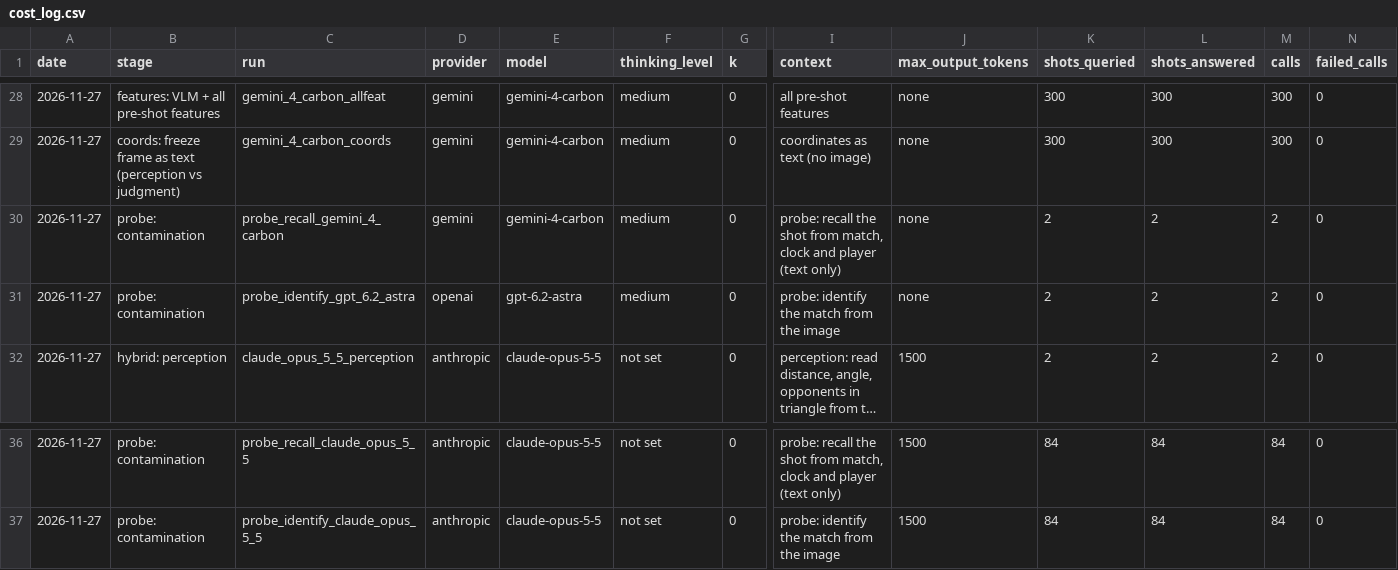
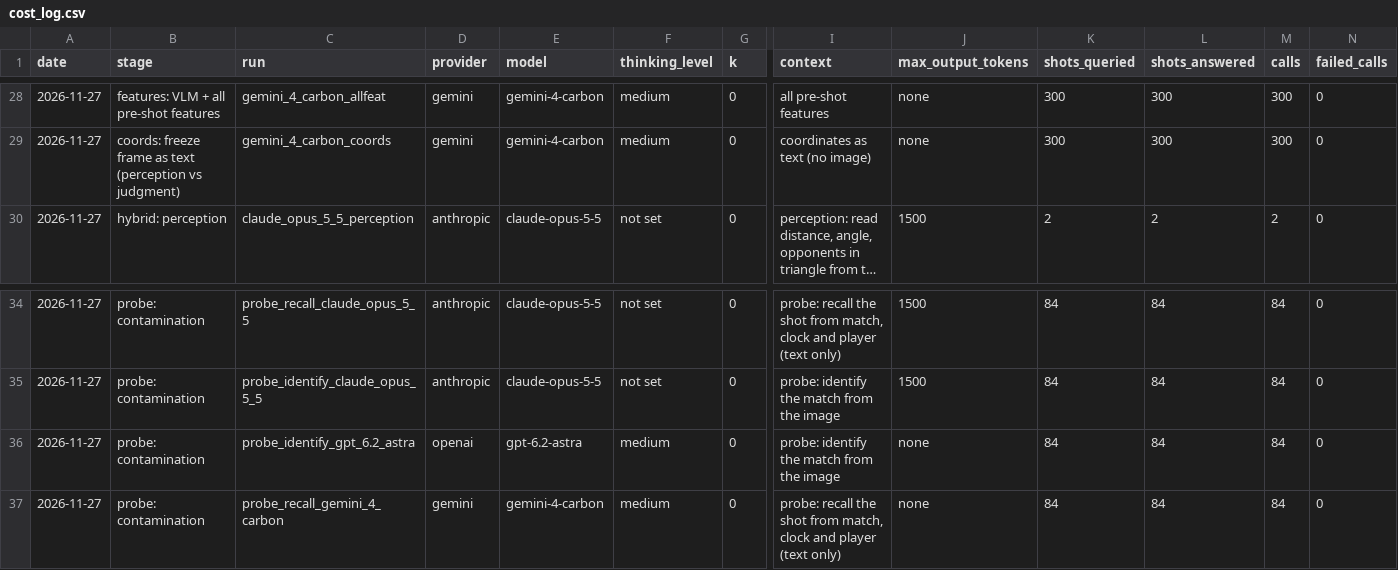
Before and after one commit to whotank/vlm-xg-benchmark, a CSV file: results/cost_log.csv, drawn as a sheet; only a part is shown, gaps mark what is left out; long unchanged cells end in …; removed rows and columns are numbered as before the commit, all else as after; rows hold the shown columns only; the diff names each change by its address in the sheet, - before the commit and + after, or states it on an @@ line.

```diff
--- a/results/cost_log.csv
+++ b/results/cost_log.csv
-row 30: 2026-11-27 | probe: contamination | probe_recall_gemini_4_carbon | gemini | gemini-4-carbon | medium | 0 | probe: recall the shot from match, clock and player (text only) | none | 2 | 2 | 2 | 0
-row 31: 2026-11-27 | probe: contamination | probe_identify_gpt_6.2_astra | openai | gpt-6.2-astra | medium | 0 | probe: identify the match from the image | none | 2 | 2 | 2 | 0
+row 36: 2026-11-27 | probe: contamination | probe_identify_gpt_6.2_astra | openai | gpt-6.2-astra | medium | 0 | probe: identify the match from the image | none | 84 | 84 | 84 | 0
+row 37: 2026-11-27 | probe: contamination | probe_recall_gemini_4_carbon | gemini | gemini-4-carbon | medium | 0 | probe: recall the shot from match, clock and player (text only) | none | 84 | 84 | 84 | 0
```
Also changed, not shown: 5 other files.
